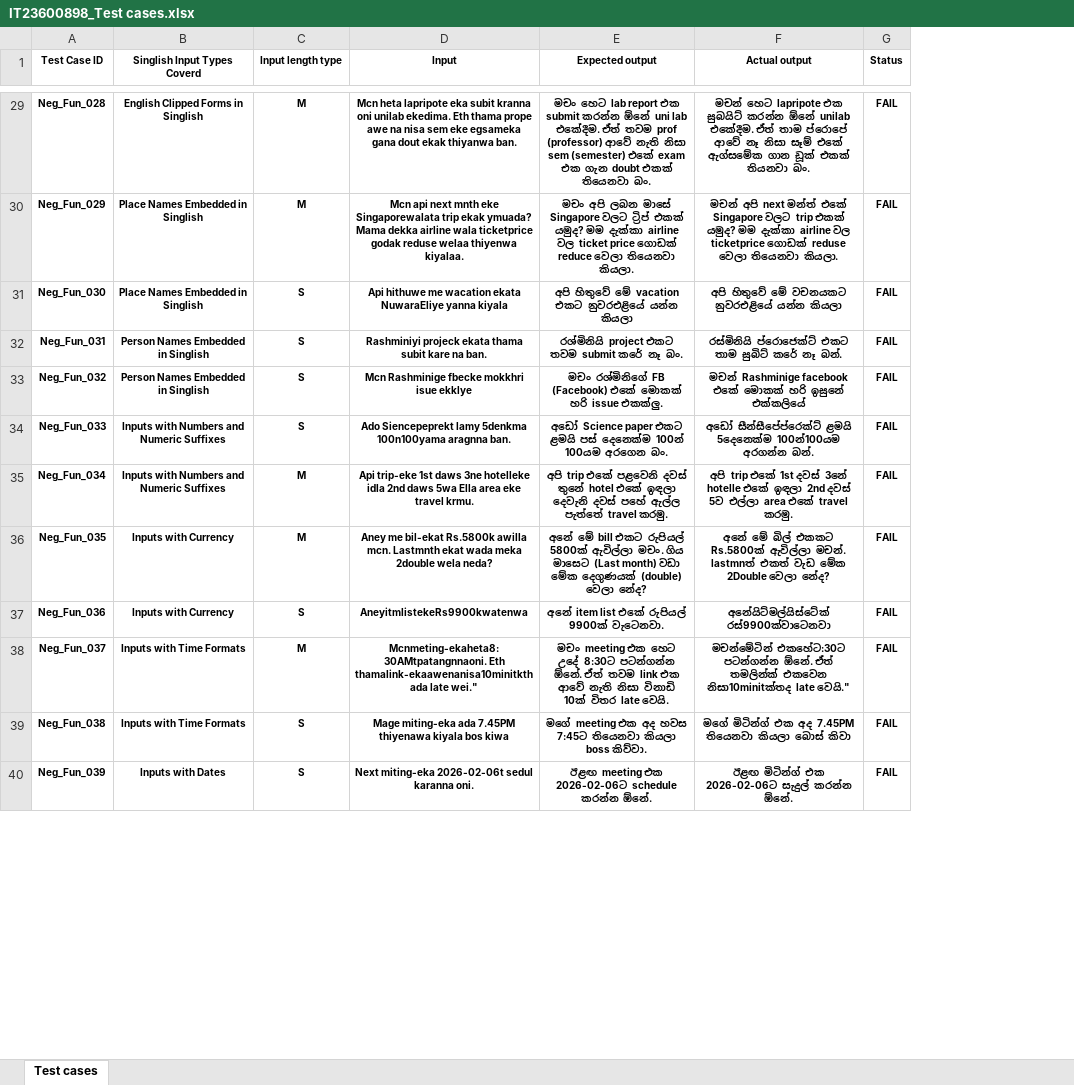
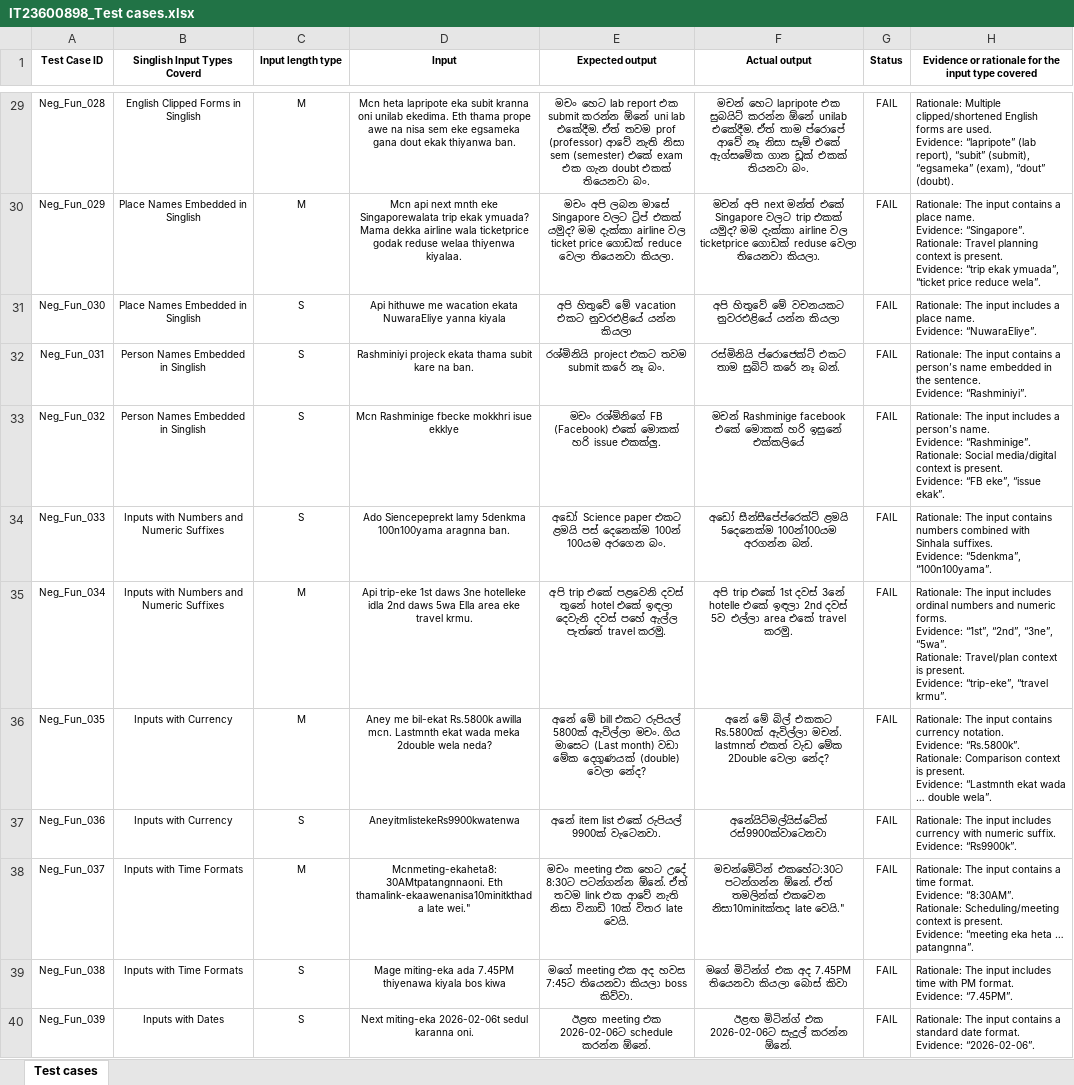
Before and after one commit to Rashmini-Kavindya/IT23600898, an Excel workbook: IT23600898_Test cases.xlsx, sheet Test cases, drawn as a sheet; only a part is shown, gaps mark what is left out; values as stored, in another font and other column widths than the file's, no borders; ↵ is a line break in a cell; the diff covers the shown part only; the diff names each change by its address in the sheet, - before the commit and + after, or states it on an @@ line.

```diff
--- a/IT23600898_Test cases.xlsx (sheet Test cases)
+++ b/IT23600898_Test cases.xlsx (sheet Test cases)
+column H, row 1: Evidence or rationale for the input type covered; rows 29-40: Rationale: Multiple clipped/shortened English forms are used. ↵ Evidence: “lapripote” (lab report), “subit” (submit), “egsameka” (exam), “dout” (doubt). | Rationale: The input contains a place name. ↵ Evidence: “Singapore”. ↵ Rationale: Travel planning context is present. ↵ Evidence: “trip ekak ymuada”, “ticket price reduce wela”. | Rationale: The input includes a place name. ↵ Evidence: “NuwaraEliye”. | Rationale: The input contains a person’s name embedded in the sentence. ↵ Evidence: “Rashminiyi”. | Rationale: The input includes a person’s name. ↵ Evidence: “Rashminige”. ↵ Rationale: Social media/digital context is present. ↵ Evidence: “FB eke”, “issue ekak”. | Rationale: The input contains numbers combined with Sinhala suffixes. ↵ Evidence: “5denkma”, “100n100yama”. | Rationale: The input includes ordinal numbers and numeric forms. ↵ Evidence: “1st”, “2nd”, “3ne”, “5wa”. ↵ Rationale: Travel/plan context is present. ↵ Evidence: “trip-eke”, “travel krmu”. | Rationale: The input contains currency notation. ↵ Evidence: “Rs.5800k”. ↵ Rationale: Comparison context is present. ↵ Evidence: “Lastmnth ekat wada … double wela”. | Rationale: The input includes currency with numeric suffix. ↵ Evidence: “Rs9900k”. | Rationale: The input contains a time format. ↵ Evidence: “8:30AM”. ↵ Rationale: Scheduling/meeting context is present. ↵ Evidence: “meeting eka heta … patangnna”. | Rationale: The input includes time with PM format. ↵ Evidence: “7.45PM”. | Rationale: The input contains a standard date format. ↵ Evidence: “2026-02-06”.
-A29:G40 bold: on
+A29:G40 bold: off
```
Also changed, not shown: cell formats elsewhere in this sheet, 1 other file.
